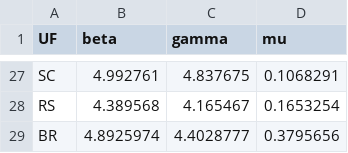
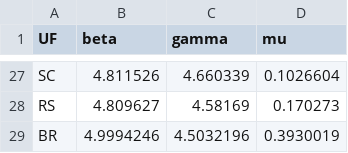
Before and after one commit to enprocovidufsj/ESTUDOCOVID19, a CSV file: param_ga.csv, drawn as a sheet; only a part is shown, gaps mark what is left out; the diff covers the shown part only; the diff names each change by its address in the sheet, - before the commit and + after, or states it on an @@ line.

Commit message:
Add files via upload

```diff
--- a/param_ga.csv
+++ b/param_ga.csv
-B27 (beta): 4.992761
+B27 (beta): 4.811526
-C27 (gamma): 4.837675
+C27 (gamma): 4.660339
-D27 (mu): 0.1068291
+D27 (mu): 0.1026604
-B28 (beta): 4.389568
+B28 (beta): 4.809627
-C28 (gamma): 4.165467
+C28 (gamma): 4.58169
-D28 (mu): 0.1653254
+D28 (mu): 0.170273
-B29 (beta): 4.8925974
+B29 (beta): 4.9994246
-C29 (gamma): 4.4028777
+C29 (gamma): 4.5032196
-D29 (mu): 0.3795656
+D29 (mu): 0.3930019
```
Also changed, not shown: 12 added rows, 12 removed rows and 39 edited cells elsewhere in this file.
